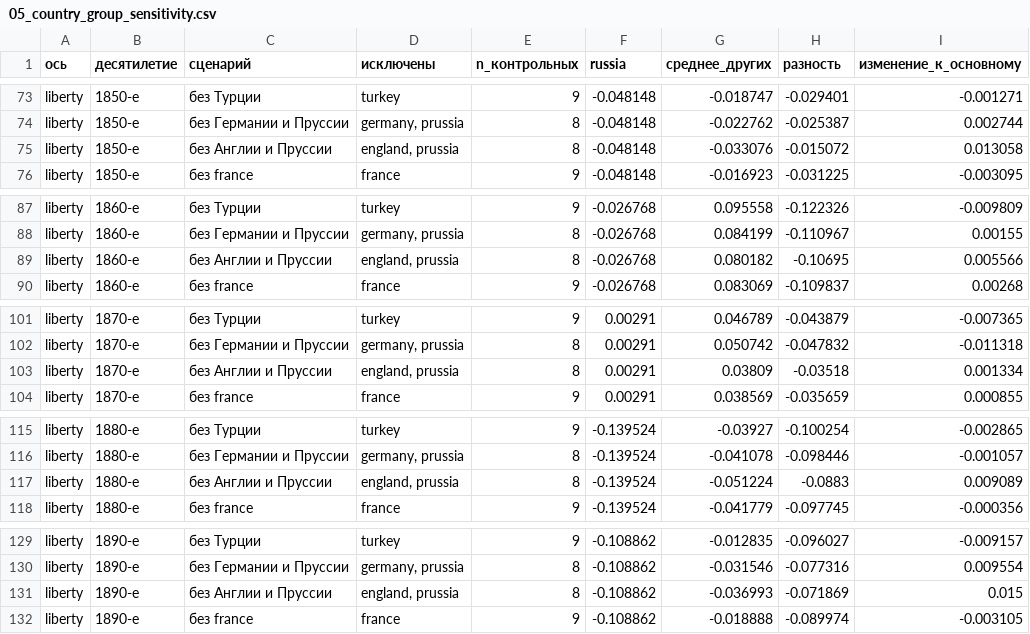
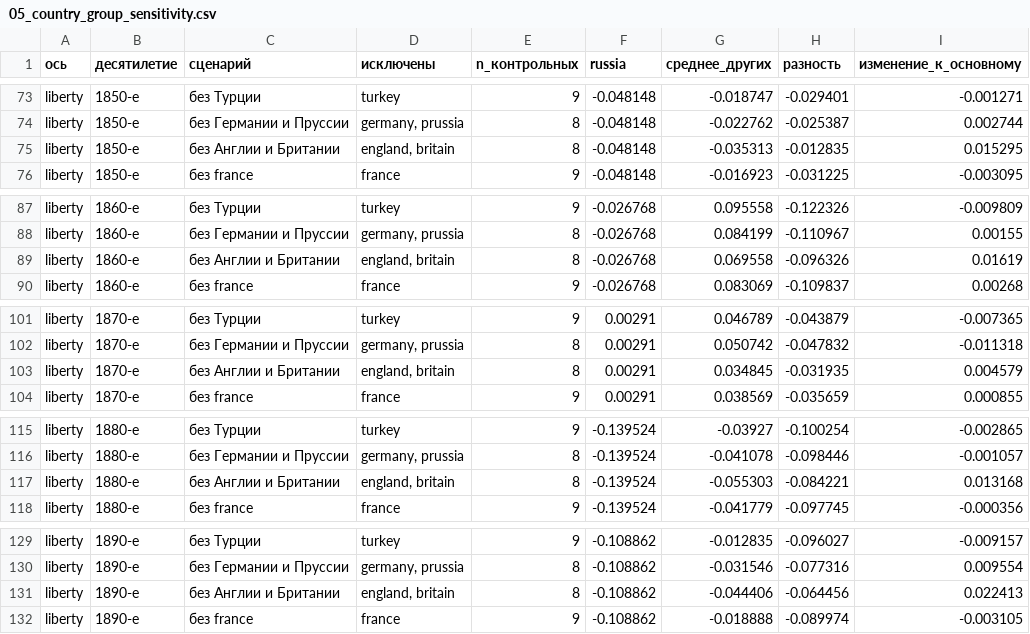
Before and after one commit to alexeyvkuznetsov/british-press-semantic-change, a CSV file: results/tables/05_country_group_sensitivity.csv, drawn as a sheet; only a part is shown, gaps mark what is left out; the diff covers the shown part only.

```diff
--- a/results/tables/05_country_group_sensitivity.csv
+++ b/results/tables/05_country_group_sensitivity.csv
@@ -74,3 +74,3 @@ liberty,1850-е,без Турции,turkey,9,-0.048148,-0.018747,-0.029401,-0.00
 liberty,1850-е,без Германии и Пруссии,"germany, prussia",8,-0.048148,-0.022762,-0.025387,0.002744
-liberty,1850-е,без Англии и Пруссии,"england, prussia",8,-0.048148,-0.033076,-0.015072,0.013058
+liberty,1850-е,без Англии и Британии,"england, britain",8,-0.048148,-0.035313,-0.012835,0.015295
 liberty,1850-е,без france,france,9,-0.048148,-0.016923,-0.031225,-0.003095
@@ -88,3 +88,3 @@ liberty,1860-е,без Турции,turkey,9,-0.026768,0.095558,-0.122326,-0.009
 liberty,1860-е,без Германии и Пруссии,"germany, prussia",8,-0.026768,0.084199,-0.110967,0.00155
-liberty,1860-е,без Англии и Пруссии,"england, prussia",8,-0.026768,0.080182,-0.10695,0.005566
+liberty,1860-е,без Англии и Британии,"england, britain",8,-0.026768,0.069558,-0.096326,0.01619
 liberty,1860-е,без france,france,9,-0.026768,0.083069,-0.109837,0.00268
@@ -102,3 +102,3 @@ liberty,1870-е,без Турции,turkey,9,0.00291,0.046789,-0.043879,-0.00736
 liberty,1870-е,без Германии и Пруссии,"germany, prussia",8,0.00291,0.050742,-0.047832,-0.011318
-liberty,1870-е,без Англии и Пруссии,"england, prussia",8,0.00291,0.03809,-0.03518,0.001334
+liberty,1870-е,без Англии и Британии,"england, britain",8,0.00291,0.034845,-0.031935,0.004579
 liberty,1870-е,без france,france,9,0.00291,0.038569,-0.035659,0.000855
@@ -116,3 +116,3 @@ liberty,1880-е,без Турции,turkey,9,-0.139524,-0.03927,-0.100254,-0.002
 liberty,1880-е,без Германии и Пруссии,"germany, prussia",8,-0.139524,-0.041078,-0.098446,-0.001057
-liberty,1880-е,без Англии и Пруссии,"england, prussia",8,-0.139524,-0.051224,-0.0883,0.009089
+liberty,1880-е,без Англии и Британии,"england, britain",8,-0.139524,-0.055303,-0.084221,0.013168
 liberty,1880-е,без france,france,9,-0.139524,-0.041779,-0.097745,-0.000356
@@ -130,3 +130,3 @@ liberty,1890-е,без Турции,turkey,9,-0.108862,-0.012835,-0.096027,-0.00
 liberty,1890-е,без Германии и Пруссии,"germany, prussia",8,-0.108862,-0.031546,-0.077316,0.009554
-liberty,1890-е,без Англии и Пруссии,"england, prussia",8,-0.108862,-0.036993,-0.071869,0.015
+liberty,1890-е,без Англии и Британии,"england, britain",8,-0.108862,-0.044406,-0.064456,0.022413
 liberty,1890-е,без france,france,9,-0.108862,-0.018888,-0.089974,-0.003105
```
Also changed, not shown: 95 edited cells elsewhere in this file, results/tables/05_article2_summary.csv, results/tables/05_axis_construction_sensitivity.csv, 2 other files.
